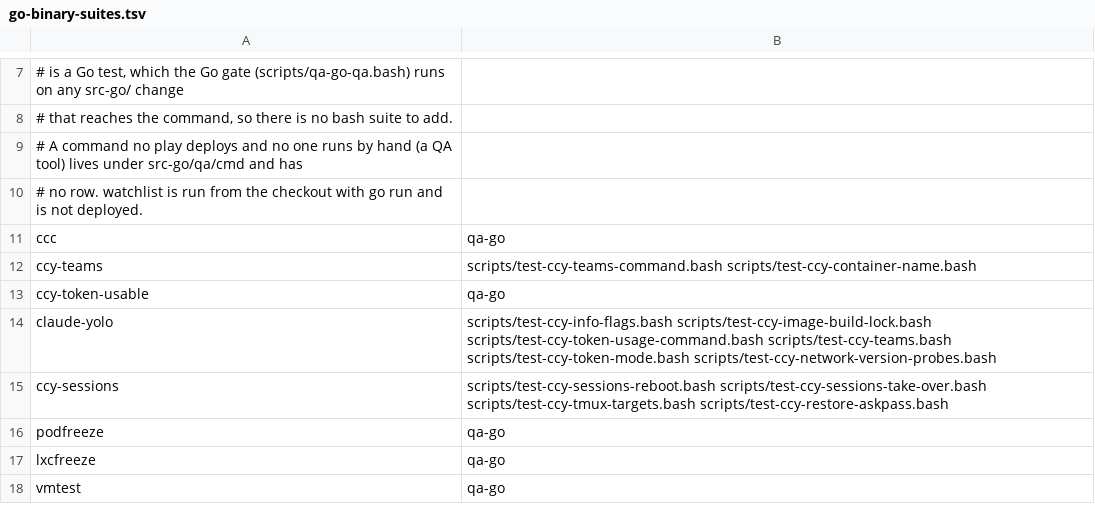
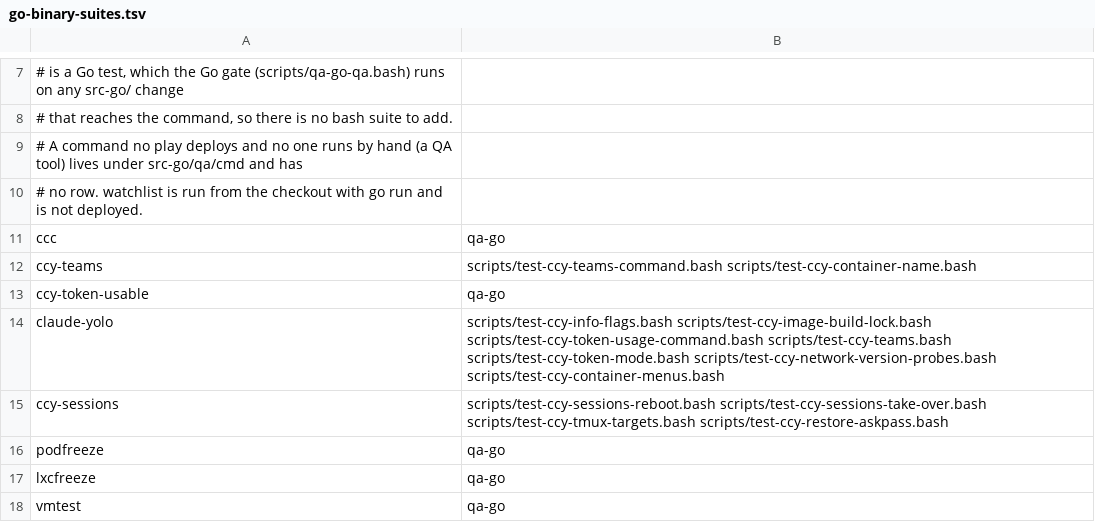
Before and after one commit to LongTermSupport/fedora-desktop, a TSV file: scripts/go-binary-suites.tsv, drawn as a sheet; only a part is shown, gaps mark what is left out.

```diff
--- a/scripts/go-binary-suites.tsv
+++ b/scripts/go-binary-suites.tsv
@@ -13,3 +13,3 @@ ccy-teams	scripts/test-ccy-teams-command.bash scripts/test-ccy-container-name.ba
 ccy-token-usable	qa-go
-claude-yolo	scripts/test-ccy-info-flags.bash scripts/test-ccy-image-build-lock.bash scripts/test-ccy-token-usage-command.bash scripts/test-ccy-teams.bash scripts/test-ccy-token-mode.bash scripts/test-ccy-network-version-probes.bash
+claude-yolo	scripts/test-ccy-info-flags.bash scripts/test-ccy-image-build-lock.bash scripts/test-ccy-token-usage-command.bash scripts/test-ccy-teams.bash scripts/test-ccy-token-mode.bash scripts/test-ccy-network-version-probes.bash scripts/test-ccy-container-menus.bash
 ccy-sessions	scripts/test-ccy-sessions-reboot.bash scripts/test-ccy-sessions-take-over.bash scripts/test-ccy-tmux-targets.bash scripts/test-ccy-restore-askpass.bash
```
Also changed, not shown: 47 other files.
